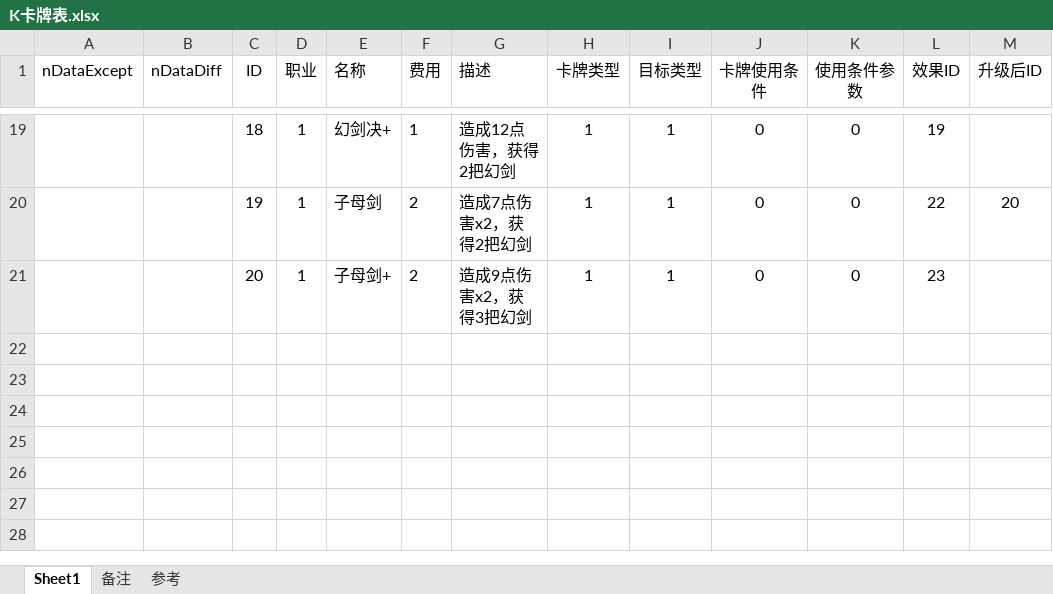
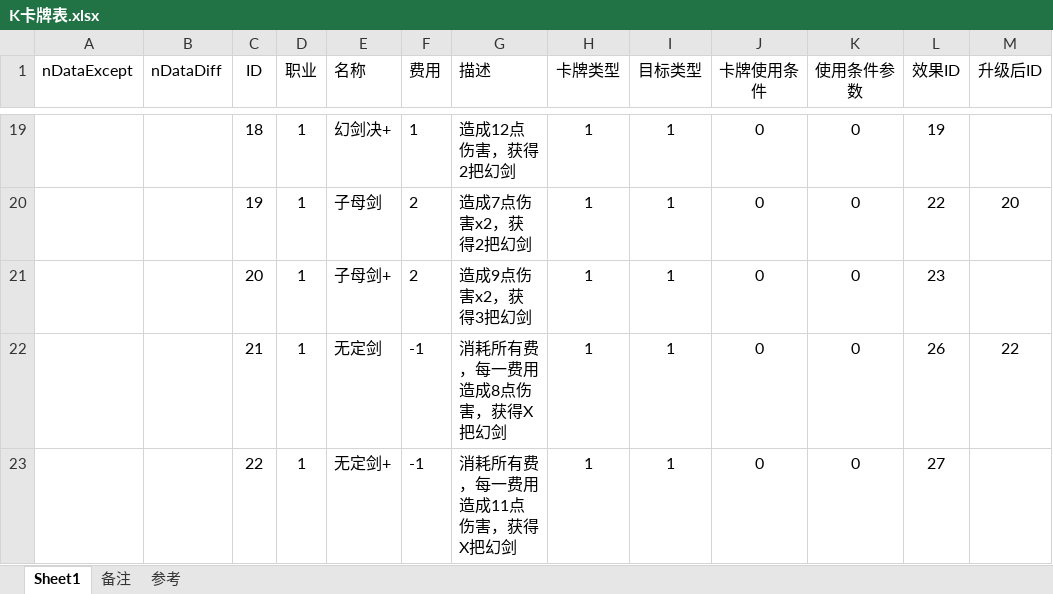
Before and after one commit to tiance7/CardDoc, an Excel workbook: excel/K卡牌表.xlsx, sheet Sheet1, drawn as a sheet; only a part is shown, gaps mark what is left out; values as stored, in another font and other column widths than the file's, no borders; table styles not drawn; the diff names each change by its address in the sheet, - before the commit and + after, or states it on an @@ line.

```diff
--- a/excel/K卡牌表.xlsx (sheet Sheet1)
+++ b/excel/K卡牌表.xlsx (sheet Sheet1)
+row 22:  |  | 21 | 1 | 无定剑 | -1 | 消耗所有费，每一费用造成8点伤害，获得X把幻剑 | 1 | 1 | 0 | 0 | 26 | 22
+row 23:  |  | 22 | 1 | 无定剑+ | -1 | 消耗所有费，每一费用造成11点伤害，获得X把幻剑 | 1 | 1 | 0 | 0 | 27
```
Also changed, not shown: doc/牌库.xlsx, excel/K卡牌效果表.xlsx, 2 other files.
